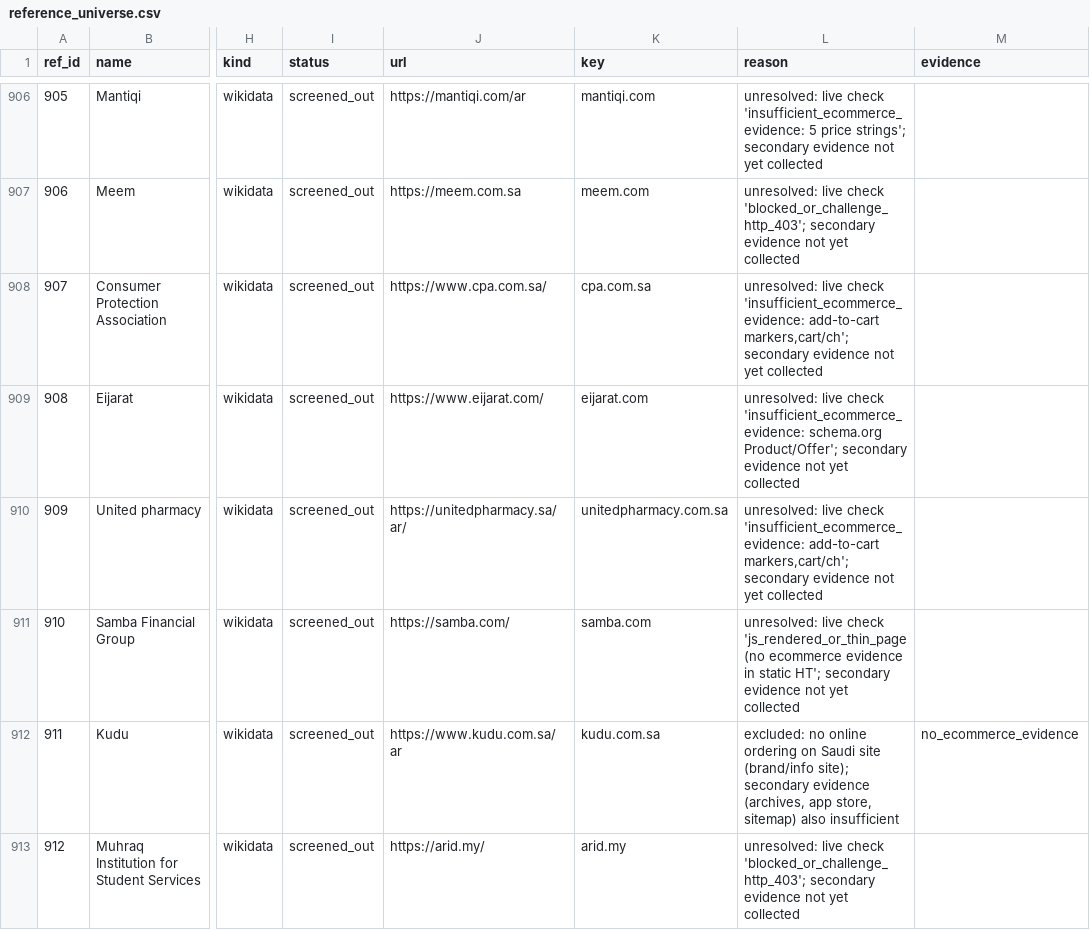
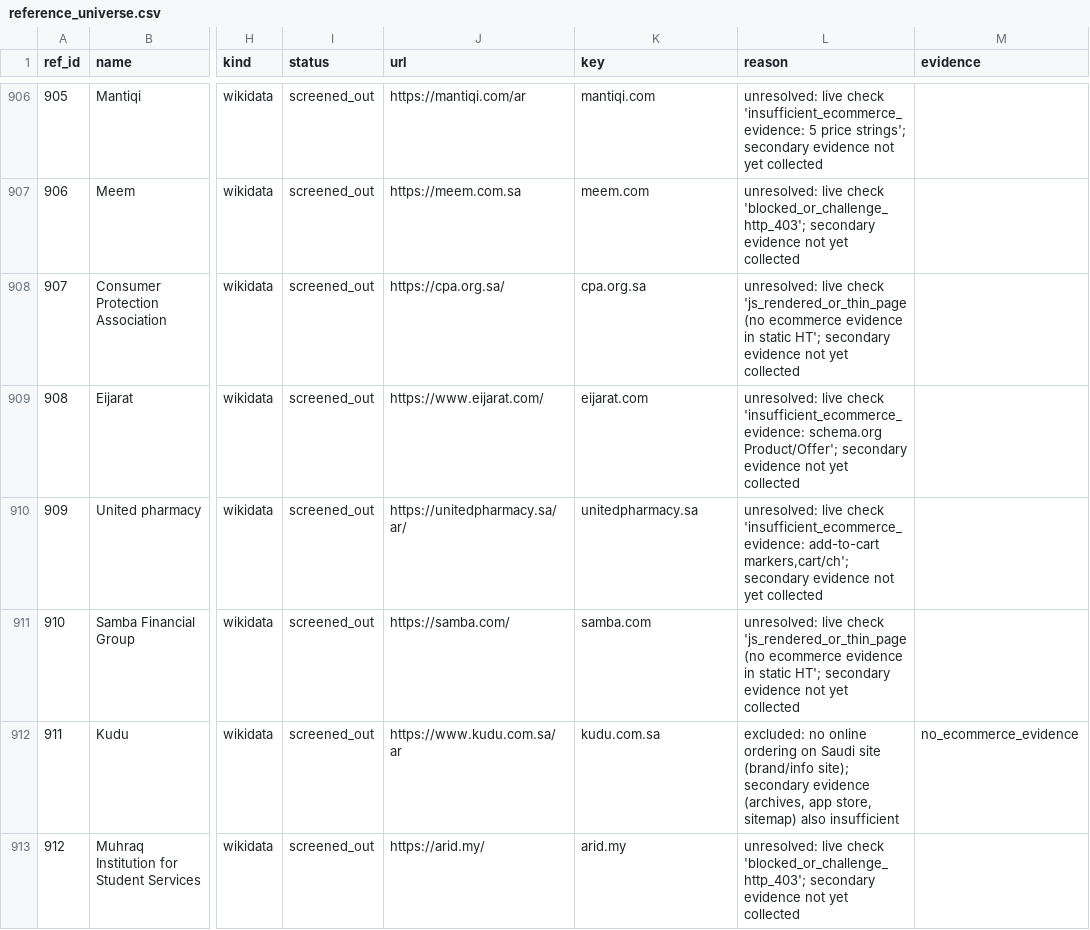
Before and after one commit to abaszeinn-beep/research, a CSV file: data/reference_universe.csv, drawn as a sheet; only a part is shown, gaps mark what is left out; the diff covers the shown part only; the diff names each change by its address in the sheet, - before the commit and + after, or states it on an @@ line.

```diff
--- a/data/reference_universe.csv
+++ b/data/reference_universe.csv
-J908 (url): https://www.cpa.com.sa/
+J908 (url): https://cpa.org.sa/
-K908 (key): cpa.com.sa
+K908 (key): cpa.org.sa
-L908 (reason): …live check 'insufficient_ecommerce_evidence: add-to-cart markers,cart/ch'; secondary evidence…
+L908 (reason): …live check 'js_rendered_or_thin_page (no ecommerce evidence in static HT'; secondary evidence…
-K910 (key): unitedpharmacy.com.sa
+K910 (key): unitedpharmacy.sa
```
Also changed, not shown: 148 edited cells elsewhere in this file, Saudi_Arabia_Ecommerce_Master_Directory.csv, 5 other files.
